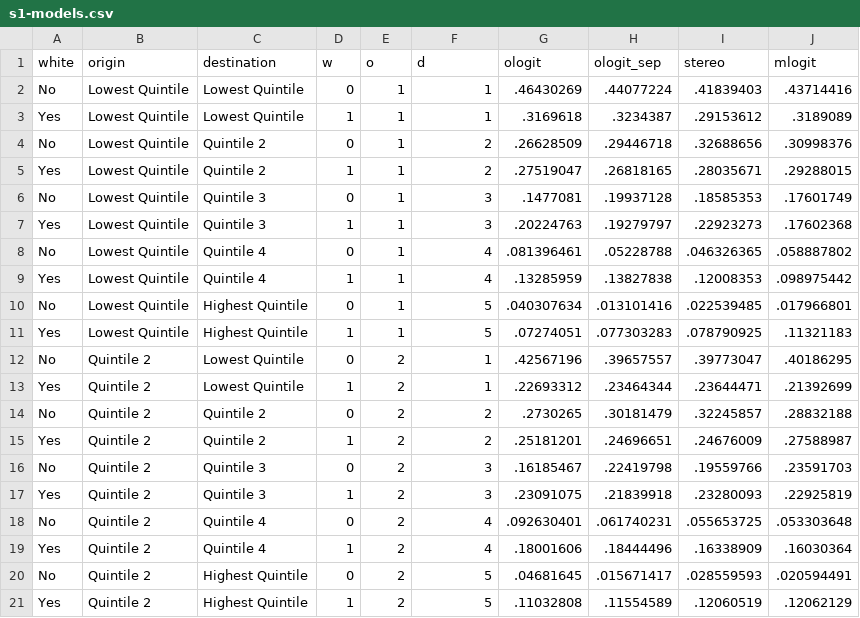
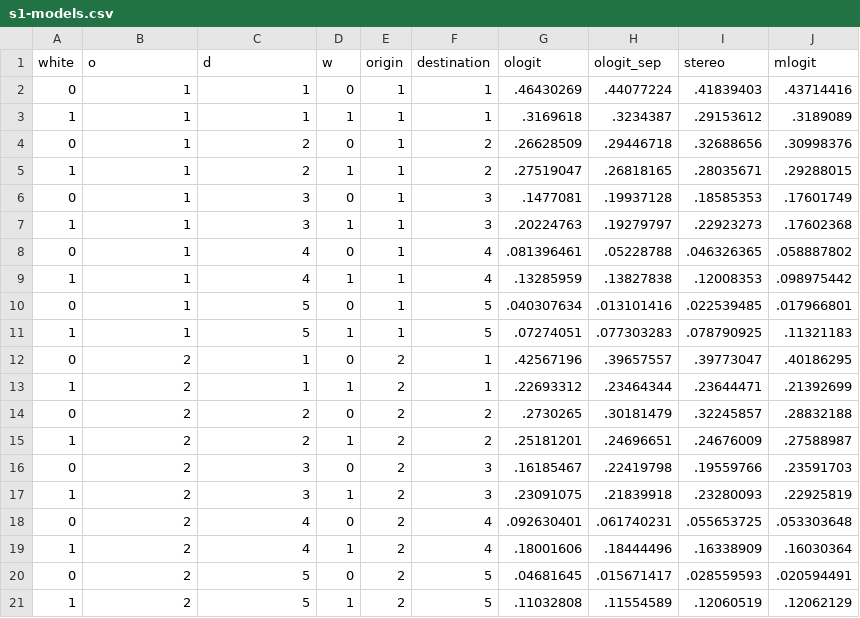
Before and after one commit to fpfeffer/WealthMobility, a CSV file: Data/s1-models.csv, drawn as a sheet; only a part is shown; the diff covers the shown part only.

```diff
--- a/Data/s1-models.csv
+++ b/Data/s1-models.csv
@@ -1,21 +1,21 @@
-white,origin,destination,w,o,d,ologit,ologit_sep,stereo,mlogit
-No,Lowest Quintile,Lowest Quintile,0,1,1,.46430269,.44077224,.41839403,.43714416
-Yes,Lowest Quintile,Lowest Quintile,1,1,1,.3169618,.3234387,.29153612,.3189089
-No,Lowest Quintile,Quintile 2,0,1,2,.26628509,.29446718,.32688656,.30998376
-Yes,Lowest Quintile,Quintile 2,1,1,2,.27519047,.26818165,.28035671,.29288015
-No,Lowest Quintile,Quintile 3,0,1,3,.1477081,.19937128,.18585353,.17601749
-Yes,Lowest Quintile,Quintile 3,1,1,3,.20224763,.19279797,.22923273,.17602368
-No,Lowest Quintile,Quintile 4,0,1,4,.081396461,.05228788,.046326365,.058887802
-Yes,Lowest Quintile,Quintile 4,1,1,4,.13285959,.13827838,.12008353,.098975442
-No,Lowest Quintile,Highest Quintile,0,1,5,.040307634,.013101416,.022539485,.017966801
-Yes,Lowest Quintile,Highest Quintile,1,1,5,.07274051,.077303283,.078790925,.11321183
-No,Quintile 2,Lowest Quintile,0,2,1,.42567196,.39657557,.39773047,.40186295
-Yes,Quintile 2,Lowest Quintile,1,2,1,.22693312,.23464344,.23644471,.21392699
-No,Quintile 2,Quintile 2,0,2,2,.2730265,.30181479,.32245857,.28832188
-Yes,Quintile 2,Quintile 2,1,2,2,.25181201,.24696651,.24676009,.27588987
-No,Quintile 2,Quintile 3,0,2,3,.16185467,.22419798,.19559766,.23591703
-Yes,Quintile 2,Quintile 3,1,2,3,.23091075,.21839918,.23280093,.22925819
-No,Quintile 2,Quintile 4,0,2,4,.092630401,.061740231,.055653725,.053303648
-Yes,Quintile 2,Quintile 4,1,2,4,.18001606,.18444496,.16338909,.16030364
-No,Quintile 2,Highest Quintile,0,2,5,.04681645,.015671417,.028559593,.020594491
-Yes,Quintile 2,Highest Quintile,1,2,5,.11032808,.11554589,.12060519,.12062129
+white,o,d,w,origin,destination,ologit,ologit_sep,stereo,mlogit
+0,1,1,0,1,1,.46430269,.44077224,.41839403,.43714416
+1,1,1,1,1,1,.3169618,.3234387,.29153612,.3189089
+0,1,2,0,1,2,.26628509,.29446718,.32688656,.30998376
+1,1,2,1,1,2,.27519047,.26818165,.28035671,.29288015
+0,1,3,0,1,3,.1477081,.19937128,.18585353,.17601749
+1,1,3,1,1,3,.20224763,.19279797,.22923273,.17602368
+0,1,4,0,1,4,.081396461,.05228788,.046326365,.058887802
+1,1,4,1,1,4,.13285959,.13827838,.12008353,.098975442
+0,1,5,0,1,5,.040307634,.013101416,.022539485,.017966801
+1,1,5,1,1,5,.07274051,.077303283,.078790925,.11321183
+0,2,1,0,2,1,.42567196,.39657557,.39773047,.40186295
+1,2,1,1,2,1,.22693312,.23464344,.23644471,.21392699
+0,2,2,0,2,2,.2730265,.30181479,.32245857,.28832188
+1,2,2,1,2,2,.25181201,.24696651,.24676009,.27588987
+0,2,3,0,2,3,.16185467,.22419798,.19559766,.23591703
+1,2,3,1,2,3,.23091075,.21839918,.23280093,.22925819
+0,2,4,0,2,4,.092630401,.061740231,.055653725,.053303648
+1,2,4,1,2,4,.18001606,.18444496,.16338909,.16030364
+0,2,5,0,2,5,.04681645,.015671417,.028559593,.020594491
+1,2,5,1,2,5,.11032808,.11554589,.12060519,.12062129
```
Also changed, not shown: 103 edited cells elsewhere in this file, 1 other file.
